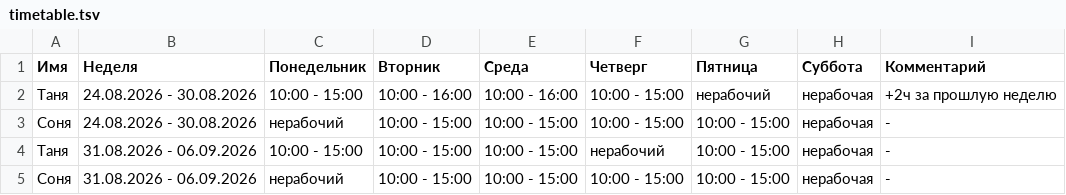
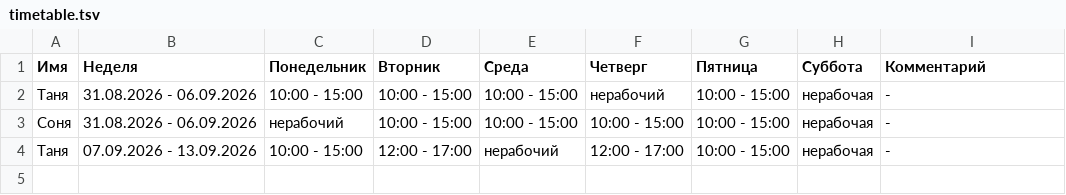
Before and after one commit to oadb-ds-da/timetable, a TSV file: timetable.tsv, drawn as a sheet; removed rows and columns are numbered as before the commit, all else as after; the diff names each change by its address in the sheet, - before the commit and + after, or states it on an @@ line.

Commit message:
Update timetable.tsv

```diff
--- a/timetable.tsv
+++ b/timetable.tsv
-row 2: Таня | 24.08.2026 - 30.08.2026 | 10:00 - 15:00 | 10:00 - 16:00 | 10:00 - 16:00 | 10:00 - 15:00 | нерабочий | нерабочая | +2ч за прошлую неделю
-row 3: Соня | 24.08.2026 - 30.08.2026 | нерабочий | 10:00 - 15:00 | 10:00 - 15:00 | 10:00 - 15:00 | 10:00 - 15:00 | нерабочая | -
+row 4: Таня | 07.09.2026 - 13.09.2026 | 10:00 - 15:00 | 12:00 - 17:00 | нерабочий | 12:00 - 17:00 | 10:00 - 15:00 | нерабочая | -
```
